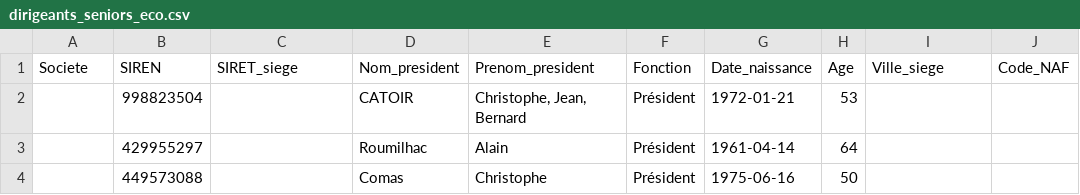
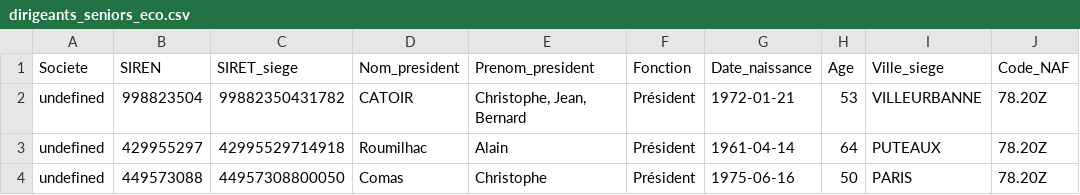
Before and after one commit to Bencode92/CompanySearch, a CSV file: output/dirigeants_seniors_eco.csv, drawn as a sheet.

```diff
--- a/output/dirigeants_seniors_eco.csv
+++ b/output/dirigeants_seniors_eco.csv
@@ -1,4 +1,4 @@
 Societe,SIREN,SIRET_siege,Nom_president,Prenom_president,Fonction,Date_naissance,Age,Ville_siege,Code_NAF
-,998823504,,CATOIR,"Christophe, Jean, Bernard",Président,1972-01-21,53,,
-,429955297,,Roumilhac,Alain,Président,1961-04-14,64,,
-,449573088,,Comas,Christophe,Président,1975-06-16,50,,
+undefined,998823504,99882350431782,CATOIR,"Christophe, Jean, Bernard",Président,1972-01-21,53,VILLEURBANNE,78.20Z
+undefined,429955297,42995529714918,Roumilhac,Alain,Président,1961-04-14,64,PUTEAUX,78.20Z
+undefined,449573088,44957308800050,Comas,Christophe,Président,1975-06-16,50,PARIS,78.20Z
```
